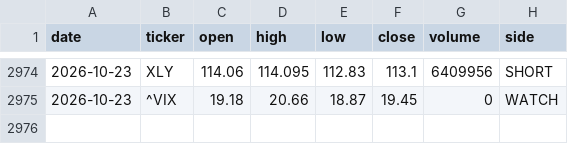
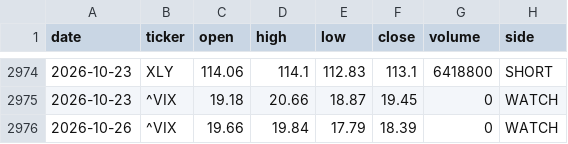
Before and after one commit to gohjhb92/Iran-War, a CSV file: docs/food-shock/tracker.csv, drawn as a sheet; only a part is shown, gaps mark what is left out; the diff covers the shown part only.

```diff
--- a/docs/food-shock/tracker.csv
+++ b/docs/food-shock/tracker.csv
@@ -2974,2 +2974,3 @@ date,ticker,open,high,low,close,volume,side
-2026-10-23,XLY,114.06,114.095,112.83,113.1,6409956,SHORT
+2026-10-23,XLY,114.06,114.1,112.83,113.1,6418800,SHORT
 2026-10-23,^VIX,19.18,20.66,18.87,19.45,0,WATCH
+2026-10-26,^VIX,19.66,19.84,17.79,18.39,0,WATCH
```
Also changed, not shown: 31 edited cells elsewhere in this file, food-shock/tracker.csv.
